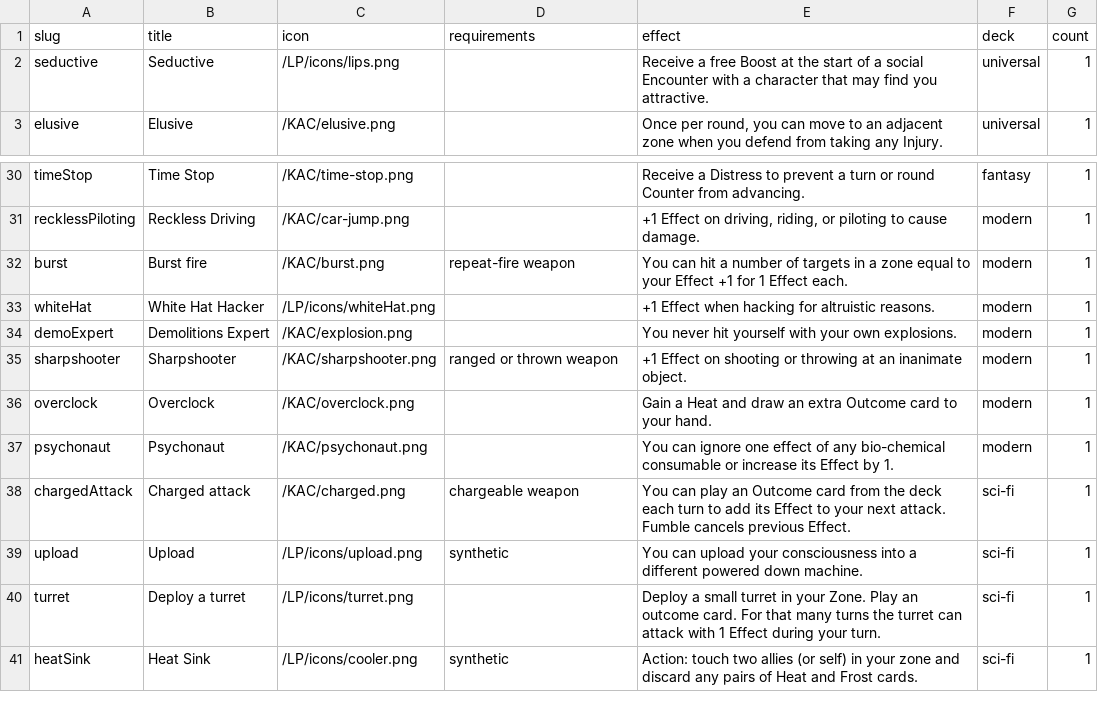
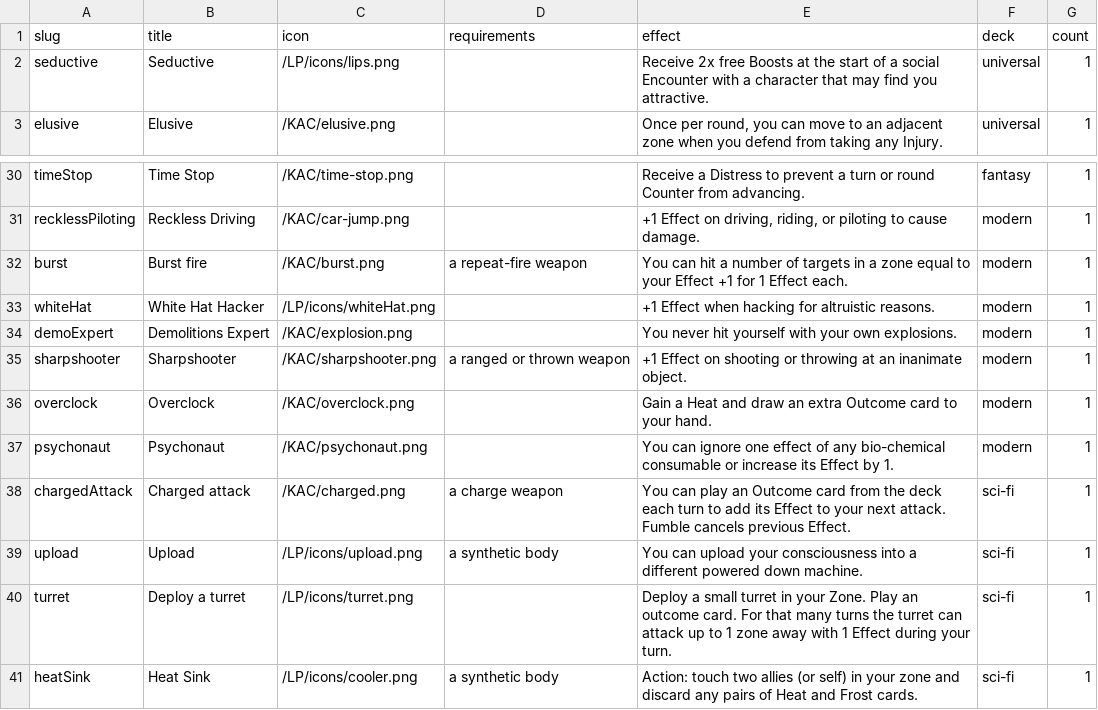
Before and after one commit to tomasreichmann/board-game-prototypes, a CSV file: src/prototypes/kick-ass-cards/data/stunts-en.csv, drawn as a sheet; only a part is shown, gaps mark what is left out; the diff names each change by its address in the sheet, - before the commit and + after, or states it on an @@ line.

```diff
--- a/src/prototypes/kick-ass-cards/data/stunts-en.csv
+++ b/src/prototypes/kick-ass-cards/data/stunts-en.csv
-E2 (effect): Receive a free Boost at the…
+E2 (effect): Receive 2x free Boosts at the…
-D32 (requirements): repeat-fire weapon
+D32 (requirements): a repeat-fire weapon
-D35 (requirements): ranged or thrown weapon
+D35 (requirements): a ranged or thrown weapon
-D38 (requirements): chargeable weapon
+D38 (requirements): a charge weapon
-D39 (requirements): synthetic
+D39 (requirements): a synthetic body
-E40 (effect): …can attack with 1…
+E40 (effect): …can attack up to 1 zone away with 1…
-D41 (requirements): synthetic
+D41 (requirements): a synthetic body
```
Also changed, not shown: src/prototypes/kick-ass-cards/data/assets-en.csv, 21 other files.
